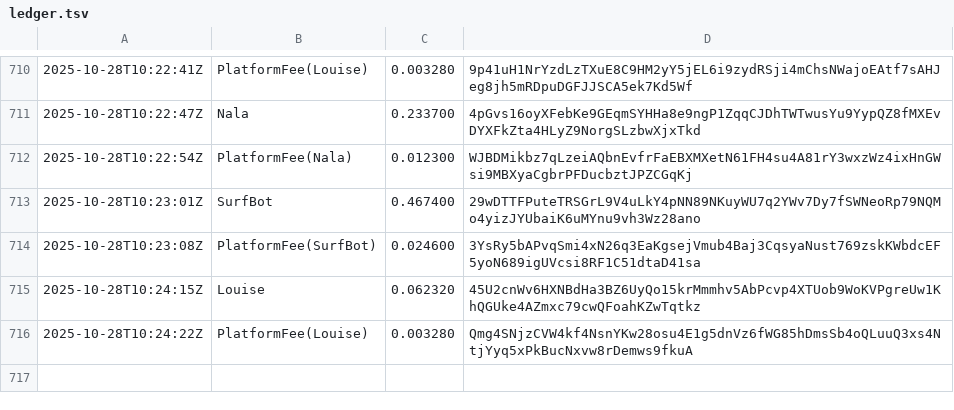
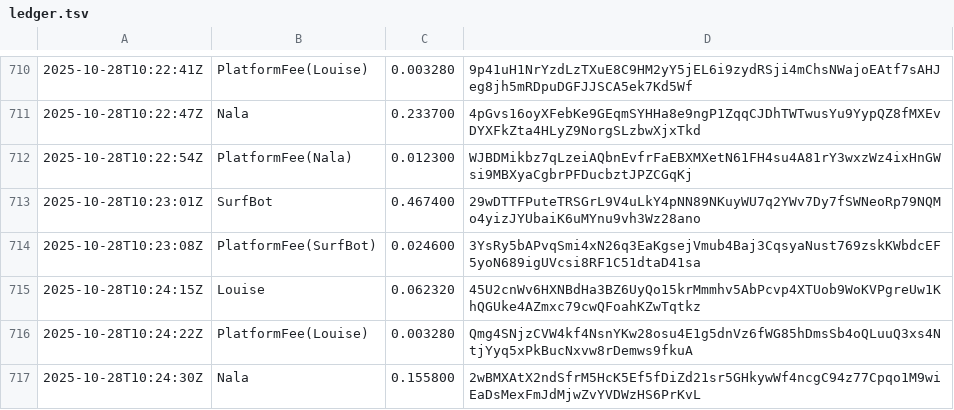
Before and after one commit to cryptoknit/goodwave-devnet-demo, a TSV file: docs/data/ledger.tsv, drawn as a sheet; only a part is shown, gaps mark what is left out; the diff names each change by its address in the sheet, - before the commit and + after, or states it on an @@ line.

Commit message:
auto: data update 2025-10-28T10:24:32Z

```diff
--- a/docs/data/ledger.tsv
+++ b/docs/data/ledger.tsv
+row 717: 2025-10-28T10:24:30Z | Nala | 0.155800 | 2wBMXAtX2ndSfrM5HcK5Ef5fDiZd21sr5GHkywWf4ncgC94z77Cpqo1M9wiEaDsMexFmJdMjwZvYVDWzHS6PrKvL
```
Also changed, not shown: 1 other file.
